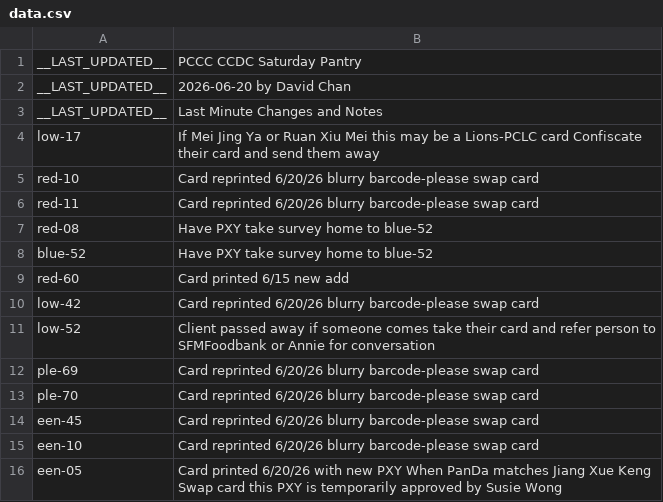
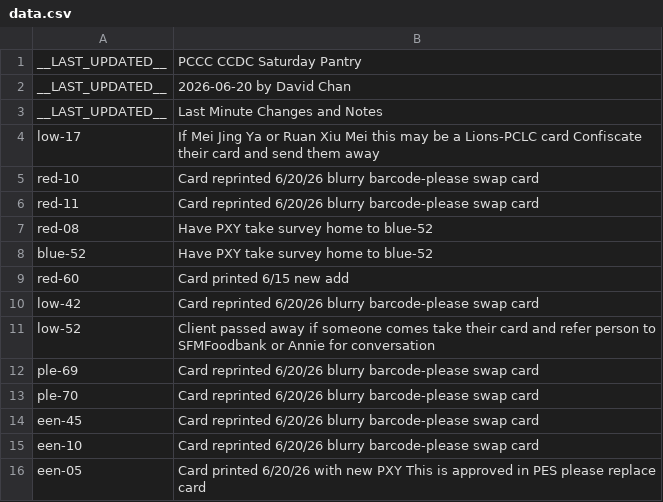
Before and after one commit to PCCSF-FOODPANTRY/PCCC-Cards, a CSV file: data.csv, drawn as a sheet.

Commit message:
Update data.csv with new entries and corrections

```diff
--- a/data.csv
+++ b/data.csv
@@ -15,2 +15,2 @@ een-45,Card reprinted 6/20/26 blurry barcode-please swap card
 een-10,Card reprinted 6/20/26 blurry barcode-please swap card
-een-05,Card printed 6/20/26 with new PXY When PanDa matches Jiang Xue Keng Swap card this PXY is temporarily approved by Susie Wong
+een-05,Card printed 6/20/26 with new PXY This is approved in PES please replace card
```
